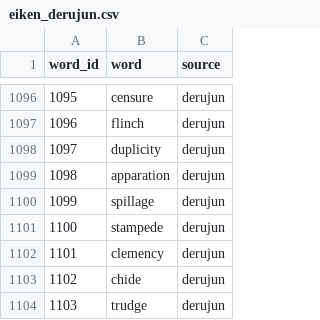
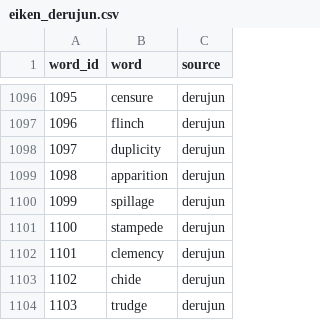
Before and after one commit to ToAmano/EnglishLearnApp, a CSV file: src/data/word_data/eiken_derujun.csv, drawn as a sheet; only a part is shown, gaps mark what is left out.

Commit message:
fix typo: apparation to apparition

```diff
--- a/src/data/word_data/eiken_derujun.csv
+++ b/src/data/word_data/eiken_derujun.csv
@@ -1098,3 +1098,3 @@
 1097,duplicity,derujun
-1098,apparation,derujun
+1098,apparition,derujun
 1099,spillage,derujun
```
Also changed, not shown: src/data/word_data/eiken_derujun_added.csv, 1 other file.
